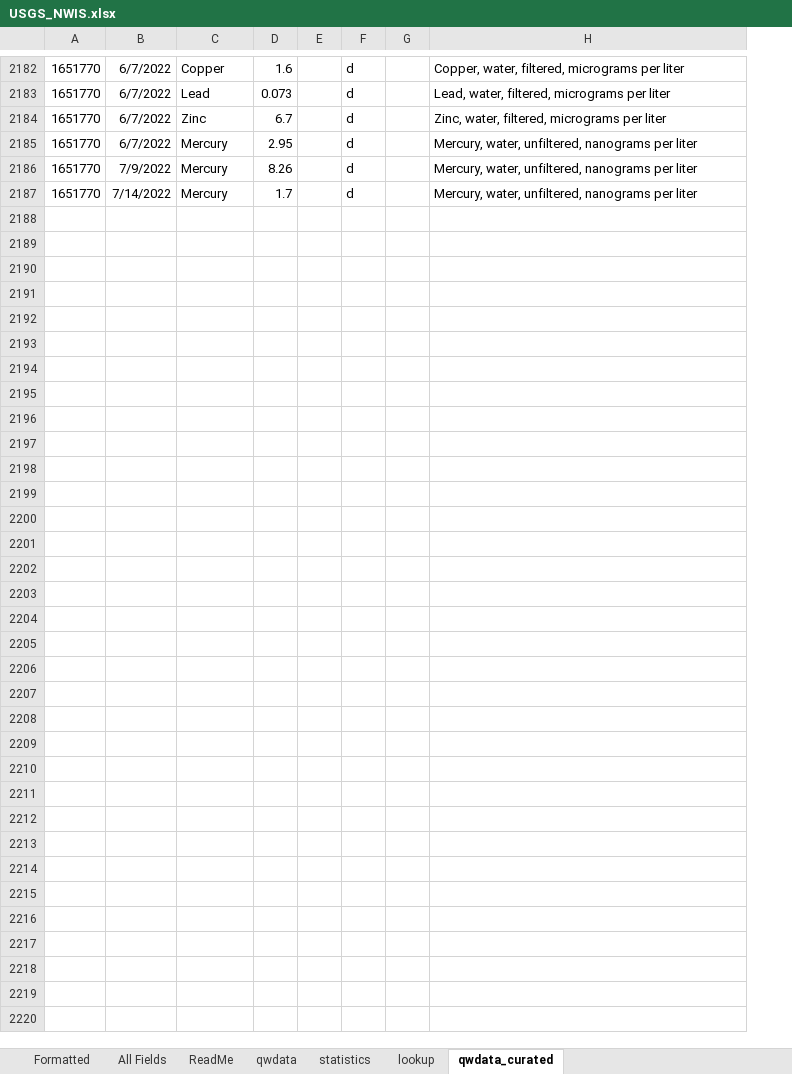
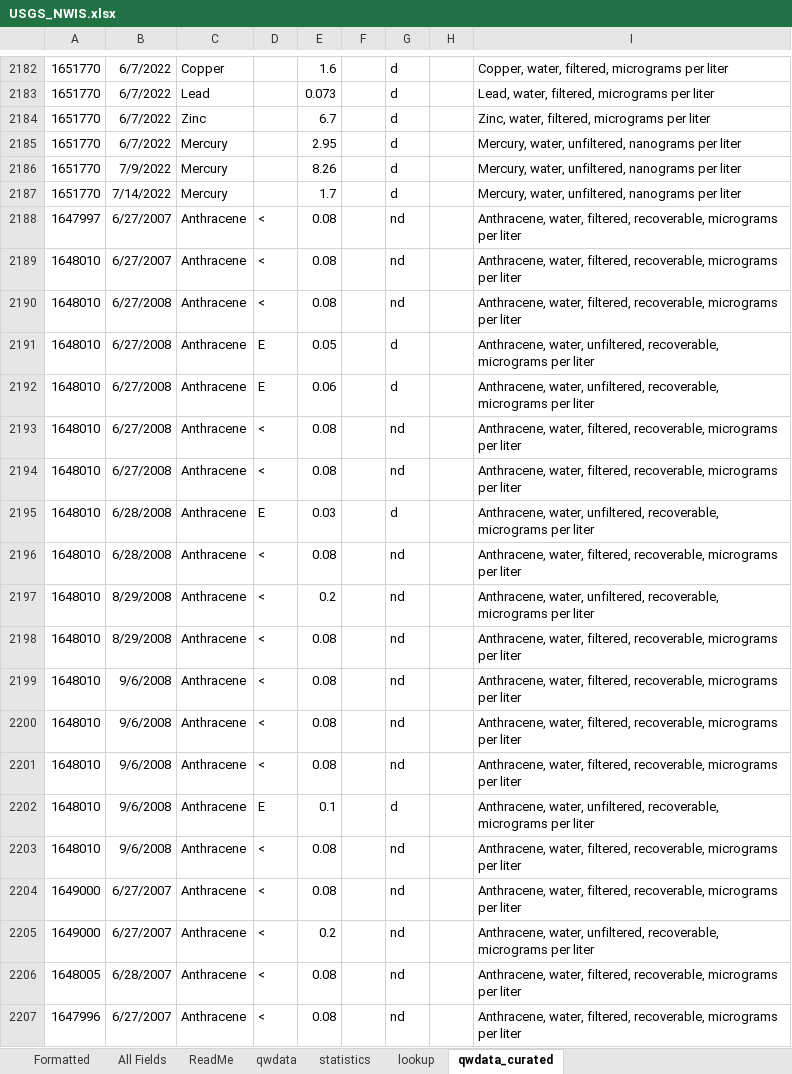
Before and after one commit to LimnoTech/IRsupportR, an Excel workbook: data-raw/formatted_data/USGS_NWIS.xlsx, sheet qwdata_curated, drawn as a sheet; only a part is shown, gaps mark what is left out; values as stored, in another font and other column widths than the file's, no borders; the diff covers the shown part only; the diff names each change by its address in the sheet, - before the commit and + after, or states it on an @@ line.

Commit message:
Update USGS NWIS data and criteria_ratios lookup table to include anthracene and benzo_b_fluoranthene

```diff
--- a/data-raw/formatted_data/USGS_NWIS.xlsx (sheet qwdata_curated)
+++ b/data-raw/formatted_data/USGS_NWIS.xlsx (sheet qwdata_curated)
+column D, empty
+row 2188: 1647997 | 6/27/2007 | Anthracene | < | 0.08 |  | nd |  | Anthracene, water, filtered, recoverable, micrograms per liter
+row 2189: 1648010 | 6/27/2007 | Anthracene | < | 0.08 |  | nd |  | Anthracene, water, filtered, recoverable, micrograms per liter
+row 2190: 1648010 | 6/27/2008 | Anthracene | < | 0.08 |  | nd |  | Anthracene, water, filtered, recoverable, micrograms per liter
+row 2191: 1648010 | 6/27/2008 | Anthracene | E | 0.05 |  | d |  | Anthracene, water, unfiltered, recoverable, micrograms per liter
+row 2192: 1648010 | 6/27/2008 | Anthracene | E | 0.06 |  | d |  | Anthracene, water, unfiltered, recoverable, micrograms per liter
+row 2193: 1648010 | 6/27/2008 | Anthracene | < | 0.08 |  | nd |  | Anthracene, water, filtered, recoverable, micrograms per liter
+row 2194: 1648010 | 6/27/2008 | Anthracene | < | 0.08 |  | nd |  | Anthracene, water, filtered, recoverable, micrograms per liter
+row 2195: 1648010 | 6/28/2008 | Anthracene | E | 0.03 |  | d |  | Anthracene, water, unfiltered, recoverable, micrograms per liter
+row 2196: 1648010 | 6/28/2008 | Anthracene | < | 0.08 |  | nd |  | Anthracene, water, filtered, recoverable, micrograms per liter
+row 2197: 1648010 | 8/29/2008 | Anthracene | < | 0.2 |  | nd |  | Anthracene, water, unfiltered, recoverable, micrograms per liter
+row 2198: 1648010 | 8/29/2008 | Anthracene | < | 0.08 |  | nd |  | Anthracene, water, filtered, recoverable, micrograms per liter
+row 2199: 1648010 | 9/6/2008 | Anthracene | < | 0.08 |  | nd |  | Anthracene, water, filtered, recoverable, micrograms per liter
+row 2200: 1648010 | 9/6/2008 | Anthracene | < | 0.08 |  | nd |  | Anthracene, water, filtered, recoverable, micrograms per liter
+row 2201: 1648010 | 9/6/2008 | Anthracene | < | 0.08 |  | nd |  | Anthracene, water, filtered, recoverable, micrograms per liter
+row 2202: 1648010 | 9/6/2008 | Anthracene | E | 0.1 |  | d |  | Anthracene, water, unfiltered, recoverable, micrograms per liter
+row 2203: 1648010 | 9/6/2008 | Anthracene | < | 0.08 |  | nd |  | Anthracene, water, filtered, recoverable, micrograms per liter
+row 2204: 1649000 | 6/27/2007 | Anthracene | < | 0.08 |  | nd |  | Anthracene, water, filtered, recoverable, micrograms per liter
+row 2205: 1649000 | 6/27/2007 | Anthracene | < | 0.2 |  | nd |  | Anthracene, water, unfiltered, recoverable, micrograms per liter
+row 2206: 1648005 | 6/28/2007 | Anthracene | < | 0.08 |  | nd |  | Anthracene, water, filtered, recoverable, micrograms per liter
+row 2207: 1647996 | 6/27/2007 | Anthracene | < | 0.08 |  | nd |  | Anthracene, water, filtered, recoverable, micrograms per liter
```
Also changed, not shown: 24 added rows elsewhere in this sheet, sheet All Fields, sheet Formatted, sheet qwdata, sheet statistics, sheet lookup, formulas that keep their value, charts or pictures, 21 other files.
